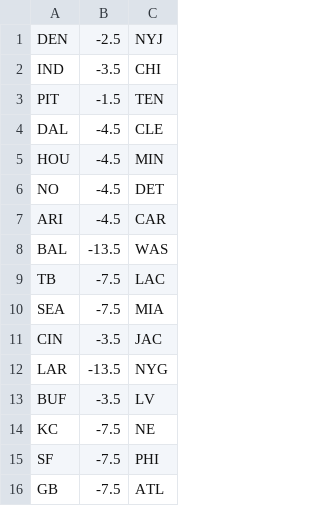
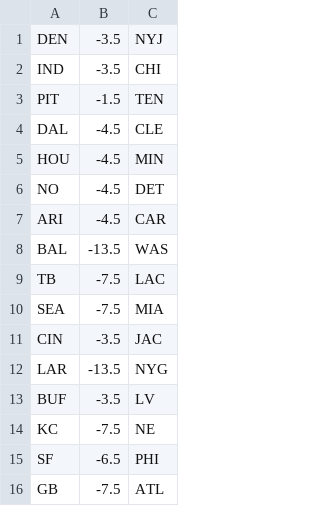
Before and after one commit to rcobian11/FlaskNFL, a CSV file: config.csv, drawn as a sheet.

Commit message:
Revert "updated log table"
This reverts commit 4c325f35e33e0413fb244b23a4ea38ff7d2cbb00.

```diff
--- a/config.csv
+++ b/config.csv
@@ -1,2 +1,2 @@
-DEN,-2.5,NYJ
+DEN,-3.5,NYJ
 IND,-3.5,CHI
@@ -14,3 +14,3 @@ BUF,-3.5,LV
 KC,-7.5,NE
-SF,-7.5,PHI
+SF,-6.5,PHI
 GB,-7.5,ATL
```
Also changed, not shown: 2 other files.
